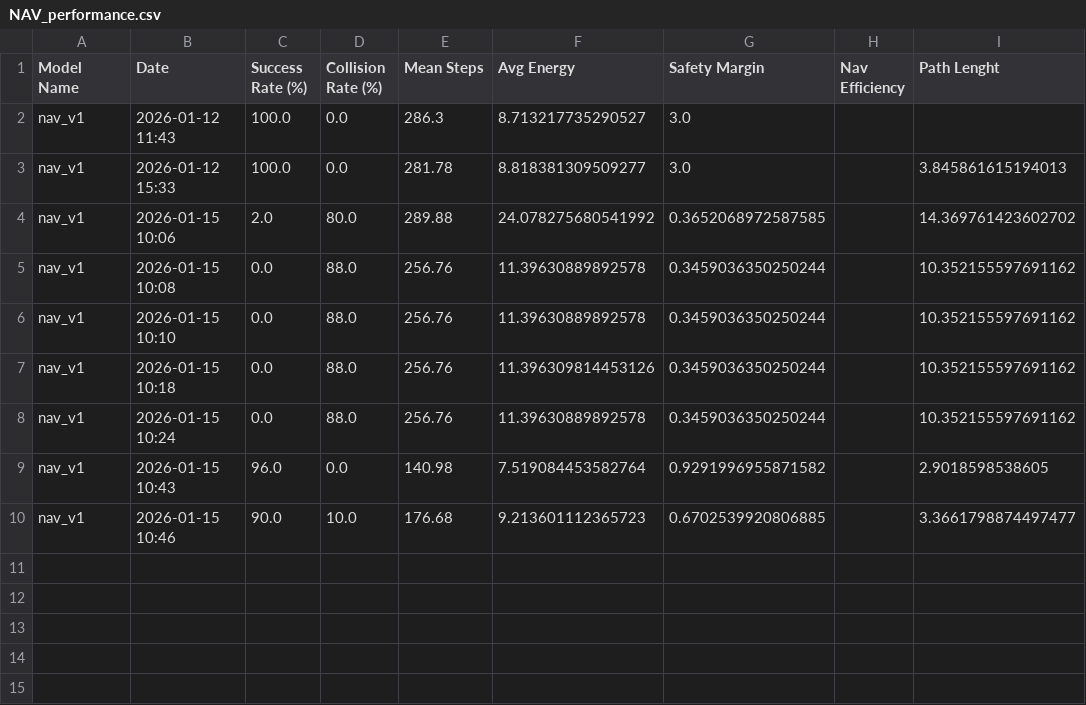
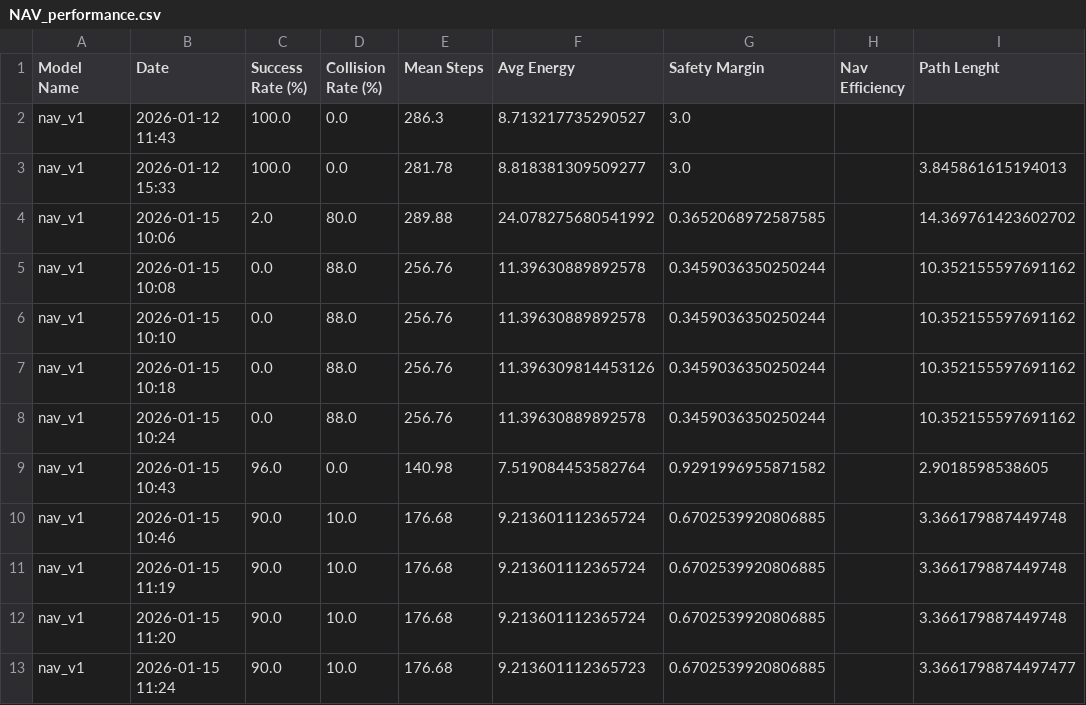
Before and after one commit to orc-podavini-grisenti/final_assignment, a CSV file: evaluation/output/NAV_performance.csv, drawn as a sheet.

```diff
--- a/evaluation/output/NAV_performance.csv
+++ b/evaluation/output/NAV_performance.csv
@@ -9,2 +9,5 @@ nav_v1,2026-01-15 10:24,0.0,88.0,256.76,11.39630889892578,0.3459036350250244,,10
 nav_v1,2026-01-15 10:43,96.0,0.0,140.98,7.519084453582764,0.9291996955871582,,2.9018598538605
-nav_v1,2026-01-15 10:46,90.0,10.0,176.68,9.213601112365723,0.6702539920806885,,3.3661798874497477
+nav_v1,2026-01-15 10:46,90.0,10.0,176.68,9.213601112365724,0.6702539920806885,,3.366179887449748
+nav_v1,2026-01-15 11:19,90.0,10.0,176.68,9.213601112365724,0.6702539920806885,,3.366179887449748
+nav_v1,2026-01-15 11:20,90.0,10.0,176.68,9.213601112365724,0.6702539920806885,,3.366179887449748
+nav_v1,2026-01-15 11:24,90.0,10.0,176.68,9.213601112365723,0.6702539920806885,,3.3661798874497477
```
Also changed, not shown: evaluation/output/NAV_path_quality.csv, 9 other files.
